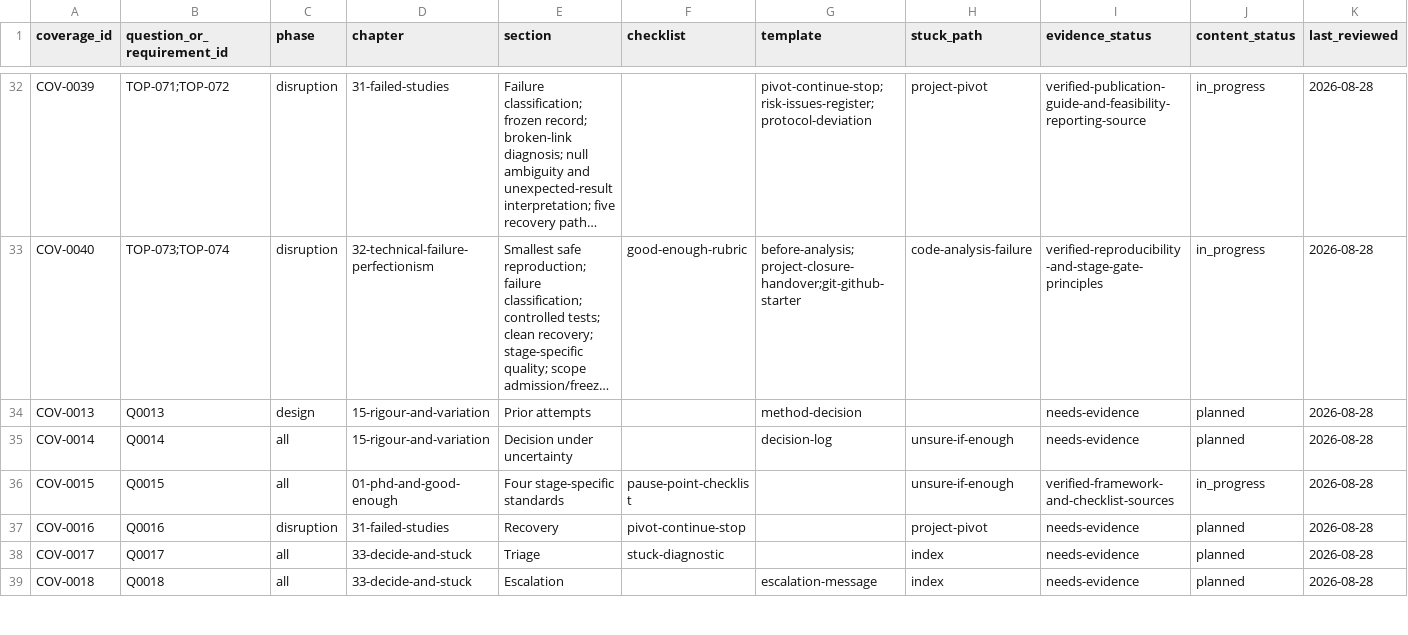
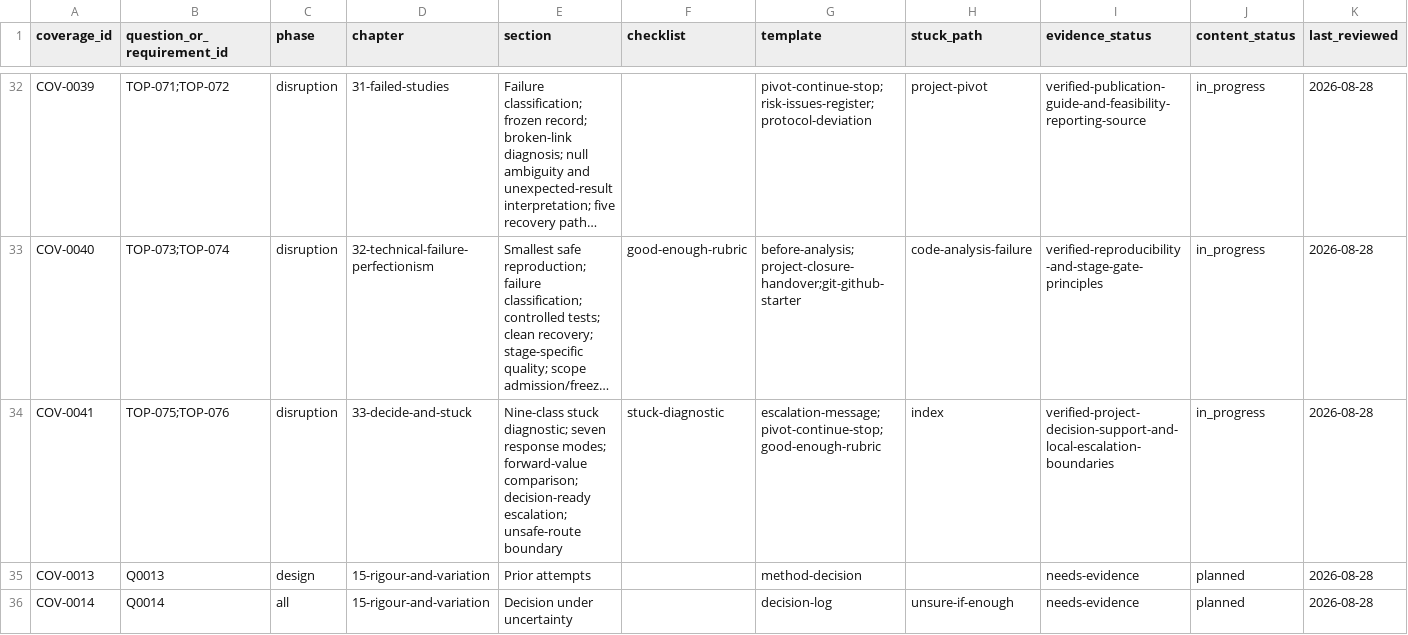
Before and after one commit to hareshsuppiah/handbook-for-the-recently-enrolled, a CSV file: research/coverage-matrix.csv, drawn as a sheet; only a part is shown, gaps mark what is left out; the shorter side is filled out with more unchanged rows; long unchanged cells end in …; the diff names each change by its address in the sheet, - before the commit and + after, or states it on an @@ line.

```diff
--- a/research/coverage-matrix.csv
+++ b/research/coverage-matrix.csv
+row 34: COV-0041 | TOP-075;TOP-076 | disruption | 33-decide-and-stuck | Nine-class stuck diagnostic; seven response modes; forward-value comparison; decision-ready escalation; unsafe-route boundary | stuck-diagnostic | escalation-message;pivot-continue-stop;good-enough-rubric | index | verified-project-decision-support-and-local-escalation-boundaries | in_progress | 2026-08-28
```
Also changed, not shown: planning/requirements-checklist.csv, 15 other files.
